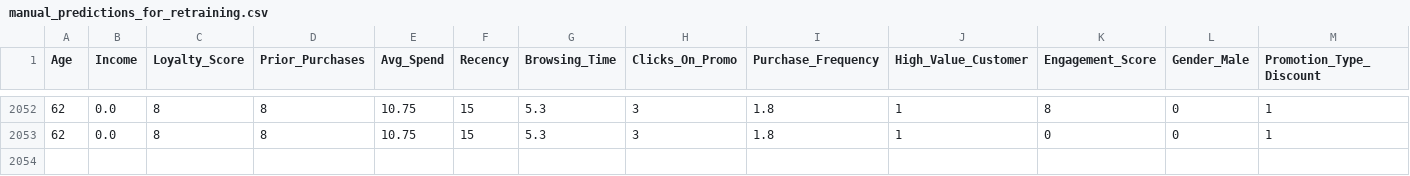
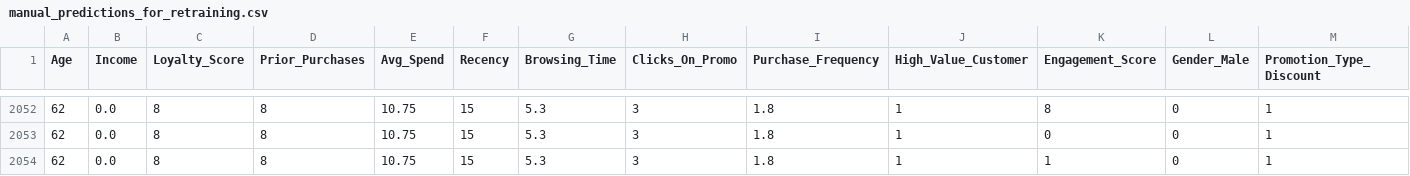
Before and after one commit to SHIVOGOJOHN/BlockchainAI, a CSV file: data/manual_predictions_for_retraining.csv, drawn as a sheet; only a part is shown, gaps mark what is left out; rows hold the shown columns only; the diff names each change by its address in the sheet, - before the commit and + after, or states it on an @@ line.

Commit message:
Add new manual prediction for retraining

```diff
--- a/data/manual_predictions_for_retraining.csv
+++ b/data/manual_predictions_for_retraining.csv
+row 2054: 62 | 0.0 | 8 | 8 | 10.75 | 15 | 5.3 | 3 | 1.8 | 1 | 1 | 0 | 1
```
